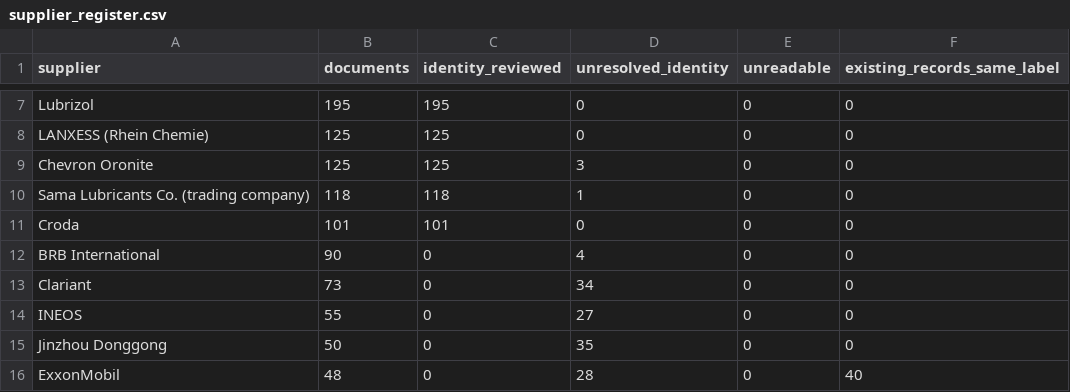
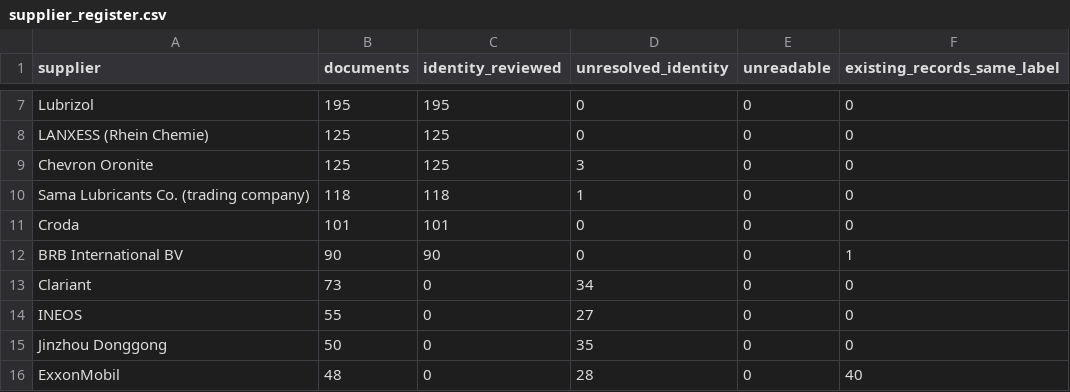
Before and after one commit to alaaahmadd182-lab/Smart-formulator-project, a CSV file: dataset_preparation_2026-11-14/tables/supplier_register.csv, drawn as a sheet; only a part is shown, gaps mark what is left out; removed rows and columns are numbered as before the commit, all else as after; the diff names each change by its address in the sheet, - before the commit and + after, or states it on an @@ line.

```diff
--- a/dataset_preparation_2026-11-14/tables/supplier_register.csv
+++ b/dataset_preparation_2026-11-14/tables/supplier_register.csv
-row 12: BRB International | 90 | 0 | 4 | 0 | 0
+row 12: BRB International BV | 90 | 90 | 0 | 0 | 1
```
Also changed, not shown: 6 other files.
